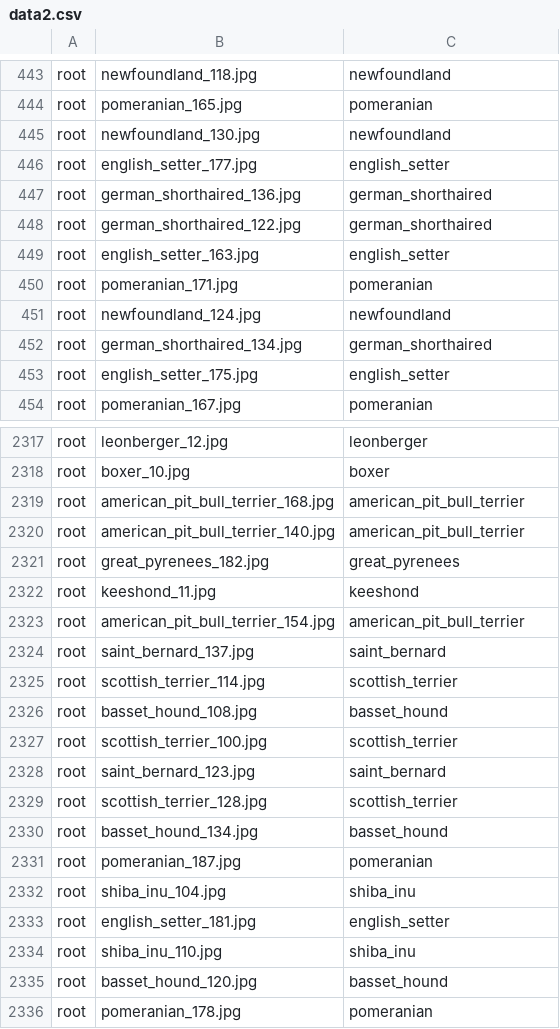
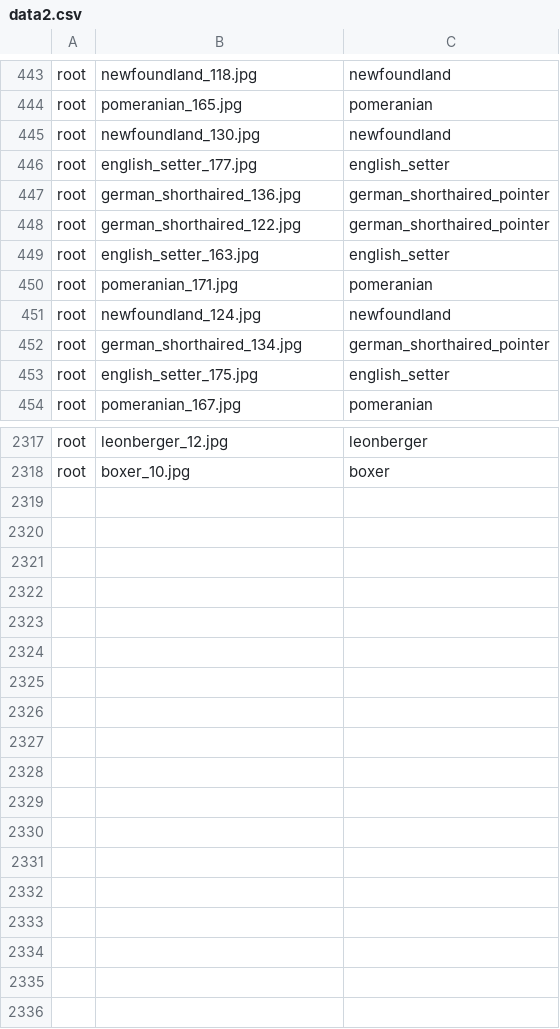
Before and after one commit to chrslei/Unternehmenssoftware, a CSV file: UTSoftware/data2.csv, drawn as a sheet; only a part is shown, gaps mark what is left out; the diff covers the shown part only.

```diff
--- a/UTSoftware/data2.csv
+++ b/UTSoftware/data2.csv
@@ -446,4 +446,4 @@ root,newfoundland_130.jpg,newfoundland
 root,english_setter_177.jpg,english_setter
-root,german_shorthaired_136.jpg,german_shorthaired
-root,german_shorthaired_122.jpg,german_shorthaired
+root,german_shorthaired_136.jpg,german_shorthaired_pointer
+root,german_shorthaired_122.jpg,german_shorthaired_pointer
 root,english_setter_163.jpg,english_setter
@@ -451,3 +451,3 @@ root,pomeranian_171.jpg,pomeranian
 root,newfoundland_124.jpg,newfoundland
-root,german_shorthaired_134.jpg,german_shorthaired
+root,german_shorthaired_134.jpg,german_shorthaired_pointer
 root,english_setter_175.jpg,english_setter
@@ -2318,19 +2318 @@ root,leonberger_12.jpg,leonberger
 root,boxer_10.jpg,boxer
-root,american_pit_bull_terrier_168.jpg,american_pit_bull_terrier
-root,american_pit_bull_terrier_140.jpg,american_pit_bull_terrier
-root,great_pyrenees_182.jpg,great_pyrenees
-root,keeshond_11.jpg,keeshond
-root,american_pit_bull_terrier_154.jpg,american_pit_bull_terrier
-root,saint_bernard_137.jpg,saint_bernard
-root,scottish_terrier_114.jpg,scottish_terrier
-root,basset_hound_108.jpg,basset_hound
-root,scottish_terrier_100.jpg,scottish_terrier
-root,saint_bernard_123.jpg,saint_bernard
-root,scottish_terrier_128.jpg,scottish_terrier
-root,basset_hound_134.jpg,basset_hound
-root,pomeranian_187.jpg,pomeranian
-root,shiba_inu_104.jpg,shiba_inu
-root,english_setter_181.jpg,english_setter
-root,shiba_inu_110.jpg,shiba_inu
-root,basset_hound_120.jpg,basset_hound
-root,pomeranian_178.jpg,pomeranian
```
Also changed, not shown: 89 edited cells elsewhere in this file, UTSoftware/test.csv, UTSoftware/validate.csv, 3 other files.
